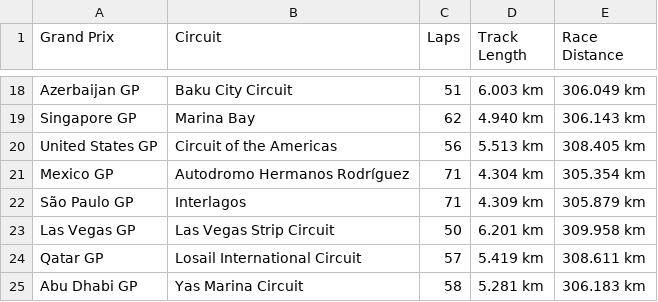
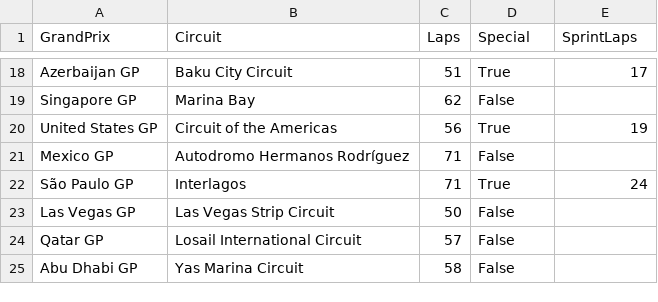
Before and after one commit to Durionleponey/OS-2-Projet-F1, a CSV file: F1_Grand_Prix_2024.csv, drawn as a sheet; only a part is shown, gaps mark what is left out; the diff covers the shown part only; the diff names each change by its address in the sheet, - before the commit and + after, or states it on an @@ line.

```diff
--- a/F1_Grand_Prix_2024.csv
+++ b/F1_Grand_Prix_2024.csv
-A1: Grand Prix
+A1: GrandPrix
-D1: Track Length
+D1: Special
-E1: Race Distance
+E1: SprintLaps
-D18 (Special): 6.003 km
+D18 (Special): True
-E18 (SprintLaps): 306.049 km
+E18 (SprintLaps): 17
-D19 (Special): 4.940 km
+D19 (Special): False
-E19 (SprintLaps): 306.143 km
+E19 (SprintLaps): (empty)
-D20 (Special): 5.513 km
+D20 (Special): True
-E20 (SprintLaps): 308.405 km
+E20 (SprintLaps): 19
-D21 (Special): 4.304 km
+D21 (Special): False
-E21 (SprintLaps): 305.354 km
+E21 (SprintLaps): (empty)
-D22 (Special): 4.309 km
+D22 (Special): True
-E22 (SprintLaps): 305.879 km
+E22 (SprintLaps): 24
-D23 (Special): 6.201 km
+D23 (Special): False
-E23 (SprintLaps): 309.958 km
+E23 (SprintLaps): (empty)
-D24 (Special): 5.419 km
+D24 (Special): False
-E24 (SprintLaps): 308.611 km
+E24 (SprintLaps): (empty)
-D25 (Special): 5.281 km
+D25 (Special): False
-E25 (SprintLaps): 306.183 km
+E25 (SprintLaps): (empty)
```
Also changed, not shown: 32 edited cells elsewhere in this file, 18 other files.
